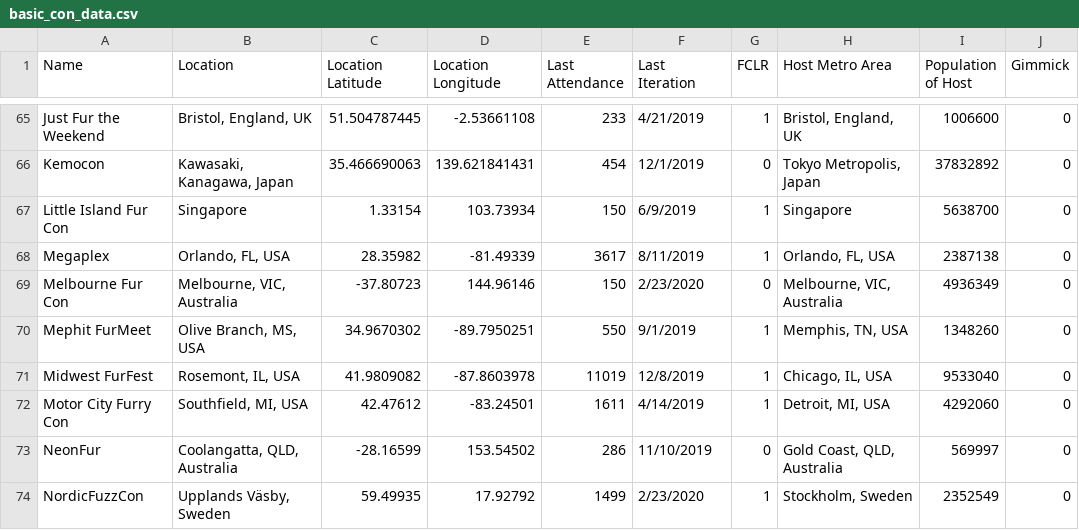
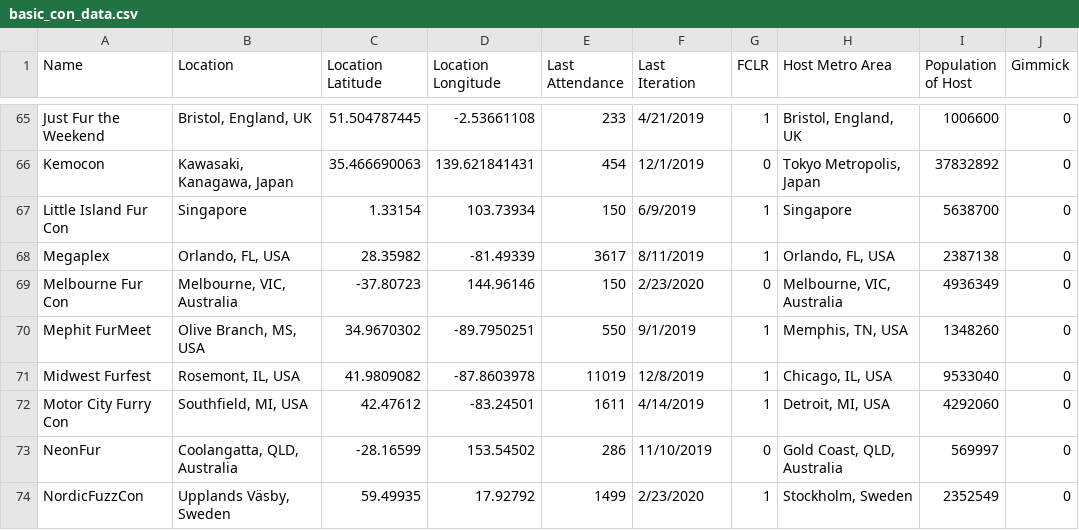
Before and after one commit to huehuecoyotl/furry-con-map, a CSV file: basic_con_data.csv, drawn as a sheet; only a part is shown, gaps mark what is left out.

Commit message:
typo in MFF name

```diff
--- a/basic_con_data.csv
+++ b/basic_con_data.csv
@@ -70,3 +70,3 @@
 "Mephit FurMeet","Olive Branch, MS, USA",34.9670302,-89.7950251,550,"9/1/2019",1,"Memphis, TN, USA",1348260,0
-"Midwest FurFest","Rosemont, IL, USA",41.9809082,-87.8603978,11019,"12/8/2019",1,"Chicago, IL, USA",9533040,0
+"Midwest Furfest","Rosemont, IL, USA",41.9809082,-87.8603978,11019,"12/8/2019",1,"Chicago, IL, USA",9533040,0
 "Motor City Furry Con","Southfield, MI, USA",42.47612,-83.24501,1611,"4/14/2019",1,"Detroit, MI, USA",4292060,0
```
